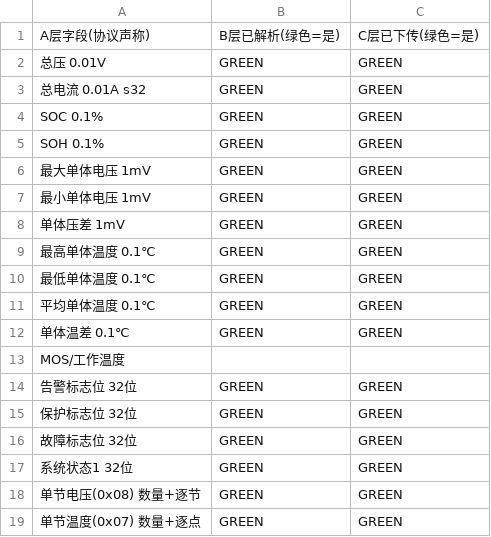
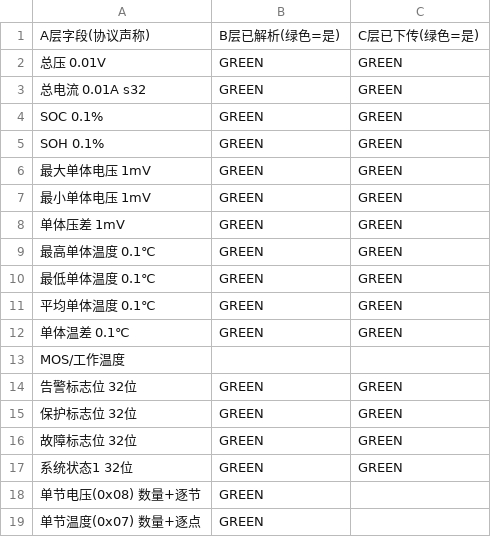
Before and after one commit to yas8086/LINGYUN-CoPilot, a CSV file: docs/lingyun01/0字段解析详情/02_BackupBMS_12S.csv, drawn as a sheet.

```diff
--- a/docs/lingyun01/0字段解析详情/02_BackupBMS_12S.csv
+++ b/docs/lingyun01/0字段解析详情/02_BackupBMS_12S.csv
@@ -17,3 +17,3 @@ MOS/工作温度,,
 系统状态1 32位,GREEN,GREEN
-单节电压(0x08) 数量+逐节,GREEN,GREEN
-单节温度(0x07) 数量+逐点,GREEN,GREEN
+单节电压(0x08) 数量+逐节,GREEN,
+单节温度(0x07) 数量+逐点,GREEN,
```
Also changed, not shown: docs/lingyun01/0字段解析详情/01_BMS_102S.csv, docs/lingyun01/0字段解析详情/03_MPPT.csv, 13 other files.
